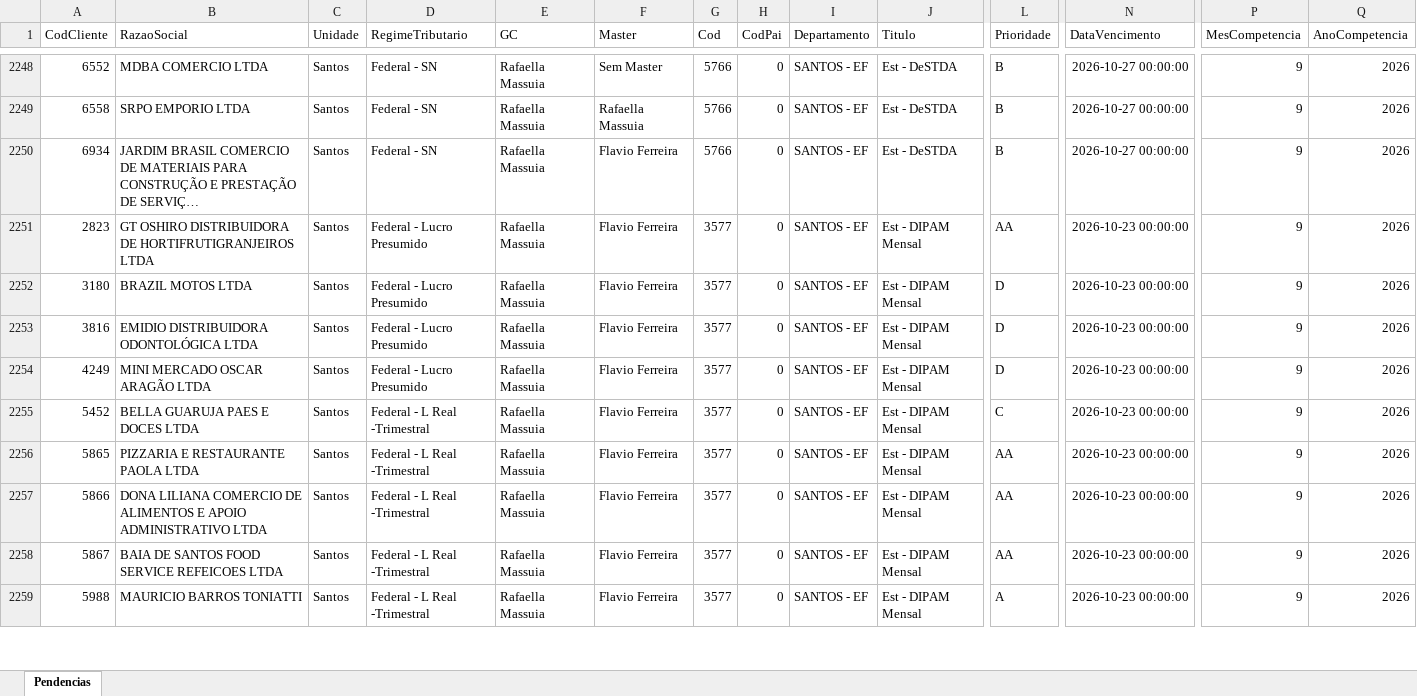
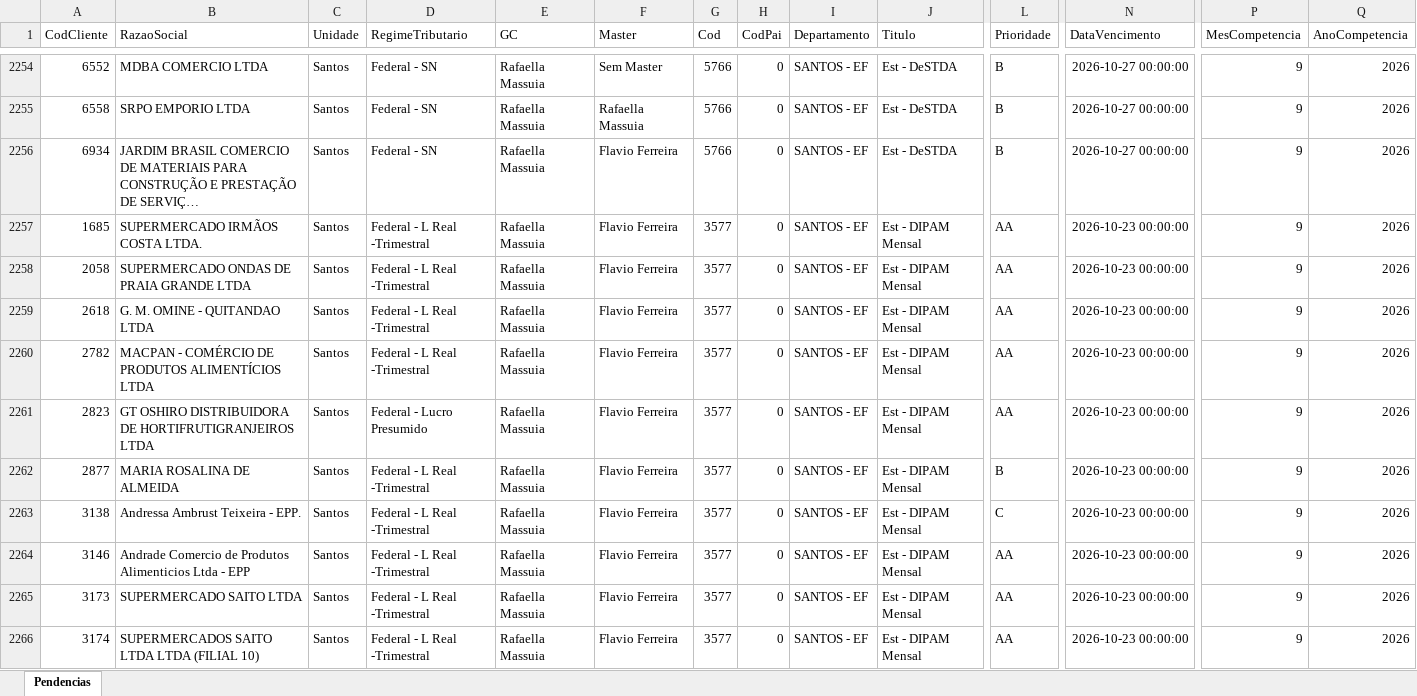
Before and after one commit to Controladoria-MG/Tarefas-baixadas, an Excel workbook: data/base/santos.xlsx, sheet Pendencias, drawn as a sheet; only a part is shown, gaps mark what is left out; the shorter side is filled out with more unchanged rows; long unchanged cells end in …; values as stored, in another font and other column widths than the file's, no borders; rows hold the shown columns only; the diff covers the shown part only; the diff names each change by its address in the sheet, - before the commit and + after, or states it on an @@ line.

```diff
--- a/data/base/santos.xlsx (sheet Pendencias)
+++ b/data/base/santos.xlsx (sheet Pendencias)
+row 2257: 1685 | SUPERMERCADO IRMÃOS COSTA LTDA. | Santos | Federal - L Real -Trimestral | Rafaella Massuia | Flavio Ferreira | 3577 | 0 | SANTOS - EF | Est - DIPAM Mensal | AA | 2026-10-23 00:00:00 | 9 | 2026
+row 2258: 2058 | SUPERMERCADO ONDAS DE PRAIA GRANDE LTDA | Santos | Federal - L Real -Trimestral | Rafaella Massuia | Flavio Ferreira | 3577 | 0 | SANTOS - EF | Est - DIPAM Mensal | AA | 2026-10-23 00:00:00 | 9 | 2026
+row 2259: 2618 | G. M. OMINE - QUITANDAO LTDA | Santos | Federal - L Real -Trimestral | Rafaella Massuia | Flavio Ferreira | 3577 | 0 | SANTOS - EF | Est - DIPAM Mensal | AA | 2026-10-23 00:00:00 | 9 | 2026
+row 2260: 2782 | MACPAN - COMÉRCIO DE PRODUTOS ALIMENTÍCIOS LTDA | Santos | Federal - L Real -Trimestral | Rafaella Massuia | Flavio Ferreira | 3577 | 0 | SANTOS - EF | Est - DIPAM Mensal | AA | 2026-10-23 00:00:00 | 9 | 2026
+row 2262: 2877 | MARIA ROSALINA DE ALMEIDA | Santos | Federal - L Real -Trimestral | Rafaella Massuia | Flavio Ferreira | 3577 | 0 | SANTOS - EF | Est - DIPAM Mensal | B | 2026-10-23 00:00:00 | 9 | 2026
+row 2263: 3138 | Andressa Ambrust Teixeira - EPP. | Santos | Federal - L Real -Trimestral | Rafaella Massuia | Flavio Ferreira | 3577 | 0 | SANTOS - EF | Est - DIPAM Mensal | C | 2026-10-23 00:00:00 | 9 | 2026
+row 2264: 3146 | Andrade Comercio de Produtos Alimenticios Ltda - EPP | Santos | Federal - L Real -Trimestral | Rafaella Massuia | Flavio Ferreira | 3577 | 0 | SANTOS - EF | Est - DIPAM Mensal | AA | 2026-10-23 00:00:00 | 9 | 2026
+row 2265: 3173 | SUPERMERCADO SAITO LTDA | Santos | Federal - L Real -Trimestral | Rafaella Massuia | Flavio Ferreira | 3577 | 0 | SANTOS - EF | Est - DIPAM Mensal | AA | 2026-10-23 00:00:00 | 9 | 2026
+row 2266: 3174 | SUPERMERCADOS SAITO LTDA LTDA (FILIAL 10) | Santos | Federal - L Real -Trimestral | Rafaella Massuia | Flavio Ferreira | 3577 | 0 | SANTOS - EF | Est - DIPAM Mensal | AA | 2026-10-23 00:00:00 | 9 | 2026
```
Also changed, not shown: 33 added rows and 5 removed rows elsewhere in this sheet, data/base/goias.xlsx, 3 other files.
